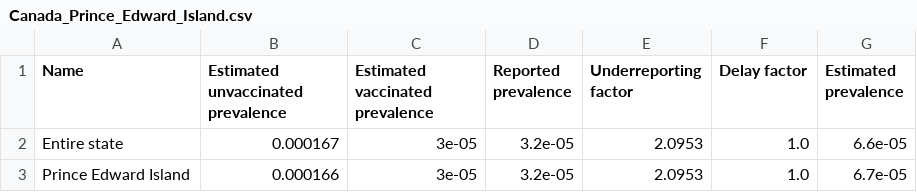
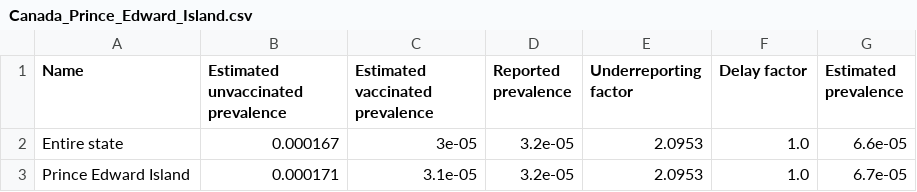
Before and after one commit to snev68/microCOVID, a CSV file: public/prevalence_data/Canada_Prince_Edward_Island.csv, drawn as a sheet.

```diff
--- a/public/prevalence_data/Canada_Prince_Edward_Island.csv
+++ b/public/prevalence_data/Canada_Prince_Edward_Island.csv
@@ -2,2 +2,2 @@ Name,Estimated unvaccinated prevalence,Estimated vaccinated prevalence,Reported
 Entire state,0.000167,3e-05,3.2e-05,2.0953,1.0,6.6e-05
-Prince Edward Island,0.000166,3e-05,3.2e-05,2.0953,1.0,6.7e-05
+Prince Edward Island,0.000171,3.1e-05,3.2e-05,2.0953,1.0,6.7e-05
```
Also changed, not shown: public/prevalence_data/Canada_Alberta.csv, public/prevalence_data/Canada_Ontario.csv, 16 other files.
